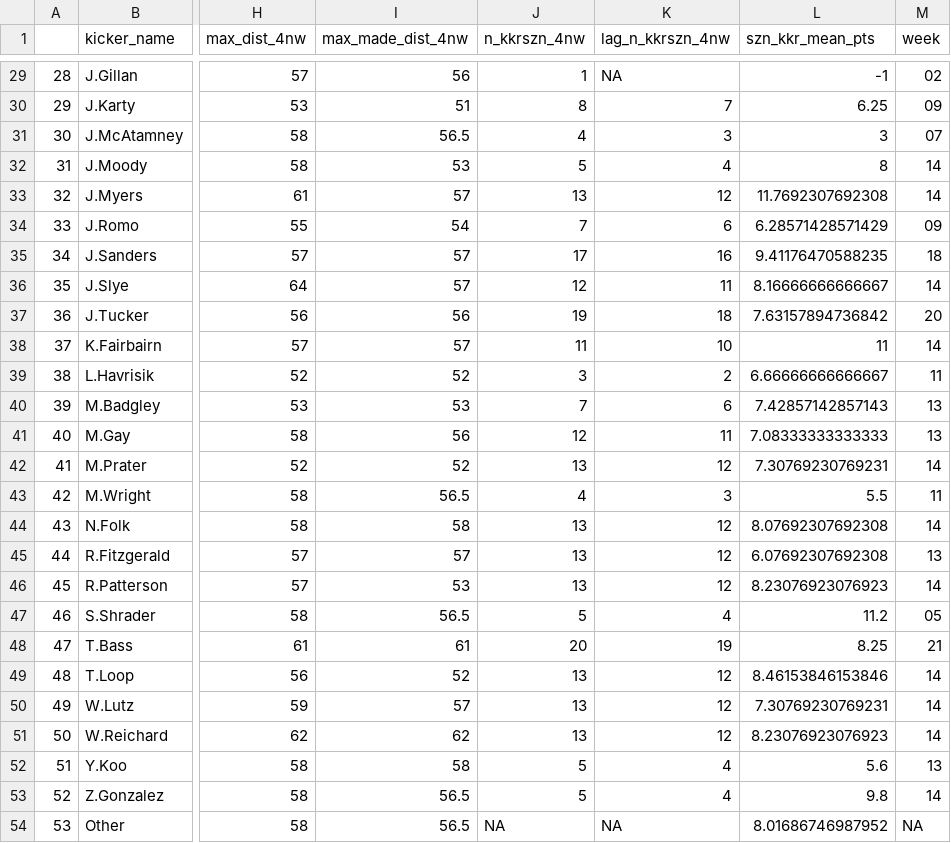
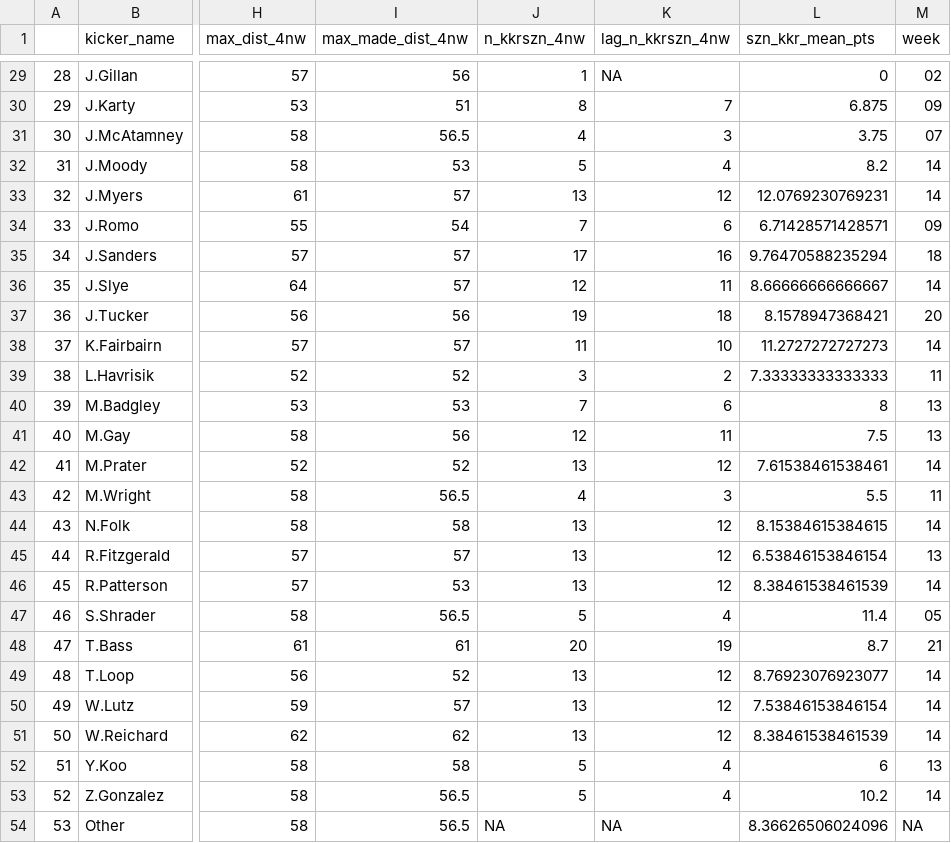
Before and after one commit to numbersinfigures/blog_Rcode_excerpted, a CSV file: tinkering_scraps/other_kicker_stats.csv, drawn as a sheet; only a part is shown, gaps mark what is left out; the diff covers the shown part only; the diff names each change by its address in the sheet, - before the commit and + after, or states it on an @@ line.

```diff
--- a/tinkering_scraps/other_kicker_stats.csv
+++ b/tinkering_scraps/other_kicker_stats.csv
-L29 (szn_kkr_mean_pts): -1
+L29 (szn_kkr_mean_pts): 0
-L30 (szn_kkr_mean_pts): 6.25
+L30 (szn_kkr_mean_pts): 6.875
-L31 (szn_kkr_mean_pts): 3
+L31 (szn_kkr_mean_pts): 3.75
-L32 (szn_kkr_mean_pts): 8
+L32 (szn_kkr_mean_pts): 8.2
-L33 (szn_kkr_mean_pts): 11.7692307692308
+L33 (szn_kkr_mean_pts): 12.0769230769231
-L34 (szn_kkr_mean_pts): 6.28571428571429
+L34 (szn_kkr_mean_pts): 6.71428571428571
-L35 (szn_kkr_mean_pts): 9.41176470588235
+L35 (szn_kkr_mean_pts): 9.76470588235294
-L36 (szn_kkr_mean_pts): 8.16666666666667
+L36 (szn_kkr_mean_pts): 8.66666666666667
-L37 (szn_kkr_mean_pts): 7.63157894736842
+L37 (szn_kkr_mean_pts): 8.1578947368421
-L38 (szn_kkr_mean_pts): 11
+L38 (szn_kkr_mean_pts): 11.2727272727273
-L39 (szn_kkr_mean_pts): 6.66666666666667
+L39 (szn_kkr_mean_pts): 7.33333333333333
-L40 (szn_kkr_mean_pts): 7.42857142857143
+L40 (szn_kkr_mean_pts): 8
-L41 (szn_kkr_mean_pts): 7.08333333333333
+L41 (szn_kkr_mean_pts): 7.5
-L42 (szn_kkr_mean_pts): 7.30769230769231
+L42 (szn_kkr_mean_pts): 7.61538461538461
-L44 (szn_kkr_mean_pts): 8.07692307692308
+L44 (szn_kkr_mean_pts): 8.15384615384615
-L45 (szn_kkr_mean_pts): 6.07692307692308
+L45 (szn_kkr_mean_pts): 6.53846153846154
-L46 (szn_kkr_mean_pts): 8.23076923076923
+L46 (szn_kkr_mean_pts): 8.38461538461539
-L47 (szn_kkr_mean_pts): 11.2
+L47 (szn_kkr_mean_pts): 11.4
-L48 (szn_kkr_mean_pts): 8.25
+L48 (szn_kkr_mean_pts): 8.7
-L49 (szn_kkr_mean_pts): 8.46153846153846
+L49 (szn_kkr_mean_pts): 8.76923076923077
-L50 (szn_kkr_mean_pts): 7.30769230769231
+L50 (szn_kkr_mean_pts): 7.53846153846154
-L51 (szn_kkr_mean_pts): 8.23076923076923
+L51 (szn_kkr_mean_pts): 8.38461538461539
-L52 (szn_kkr_mean_pts): 5.6
+L52 (szn_kkr_mean_pts): 6
-L53 (szn_kkr_mean_pts): 9.8
+L53 (szn_kkr_mean_pts): 10.2
-L54 (szn_kkr_mean_pts): 8.01686746987952
+L54 (szn_kkr_mean_pts): 8.36626506024096
```
Also changed, not shown: 26 edited cells elsewhere in this file, tinkering_scraps/test_pred_data.csv, 1 other file.
